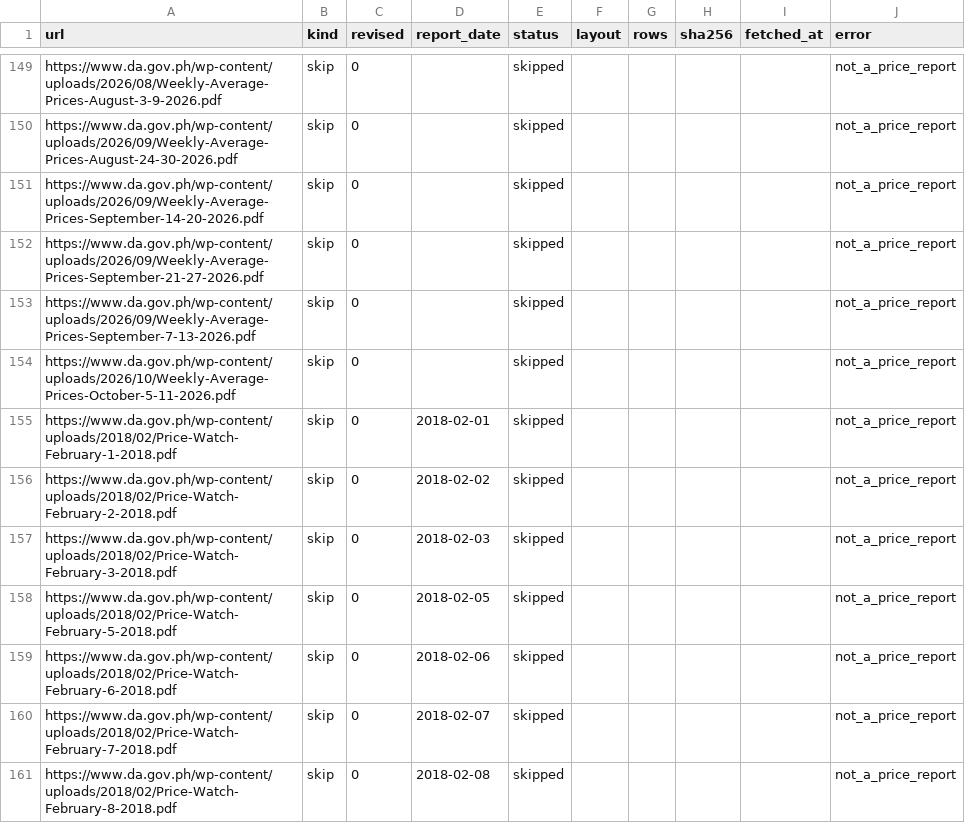
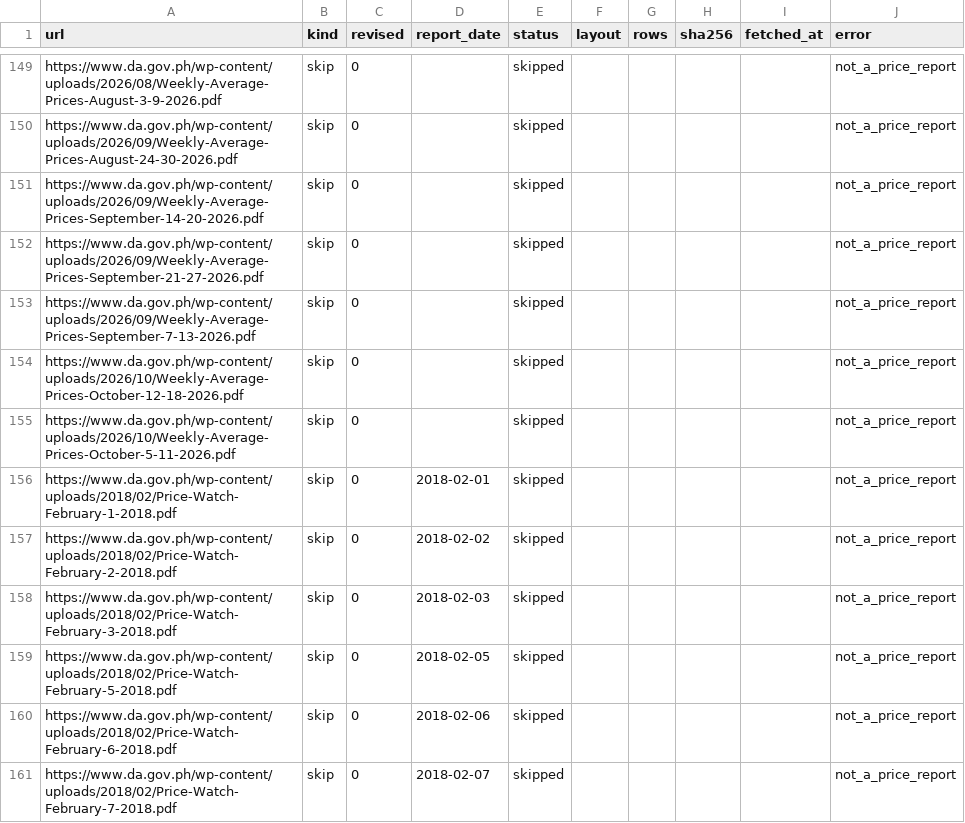
Before and after one commit to anilaomagdalena-sketch/manila-market-prices, a CSV file: data/sources.csv, drawn as a sheet; only a part is shown, gaps mark what is left out; the shorter side is filled out with more unchanged rows; the diff covers the shown part only.

```diff
--- a/data/sources.csv
+++ b/data/sources.csv
@@ -153,2 +153,3 @@ https://www.da.gov.ph/wp-content/uploads/2026/09/Weekly-Average-Prices-September
 https://www.da.gov.ph/wp-content/uploads/2026/09/Weekly-Average-Prices-September-7-13-2026.pdf,skip,0,,skipped,,,,,not_a_price_report
+https://www.da.gov.ph/wp-content/uploads/2026/10/Weekly-Average-Prices-October-12-18-2026.pdf,skip,0,,skipped,,,,,not_a_price_report
 https://www.da.gov.ph/wp-content/uploads/2026/10/Weekly-Average-Prices-October-5-11-2026.pdf,skip,0,,skipped,,,,,not_a_price_report
```
Also changed, not shown: 21 added rows and 1 edited cell elsewhere in this file, data/market_daily.csv, data/unmapped.csv, 3 other files.
